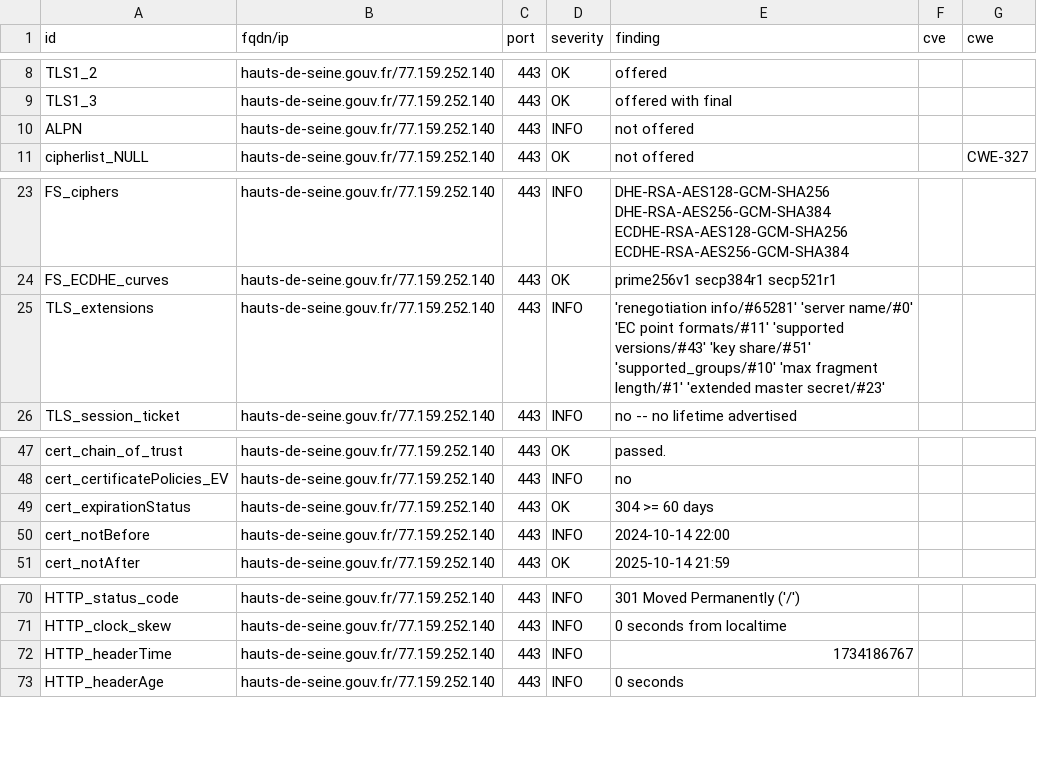
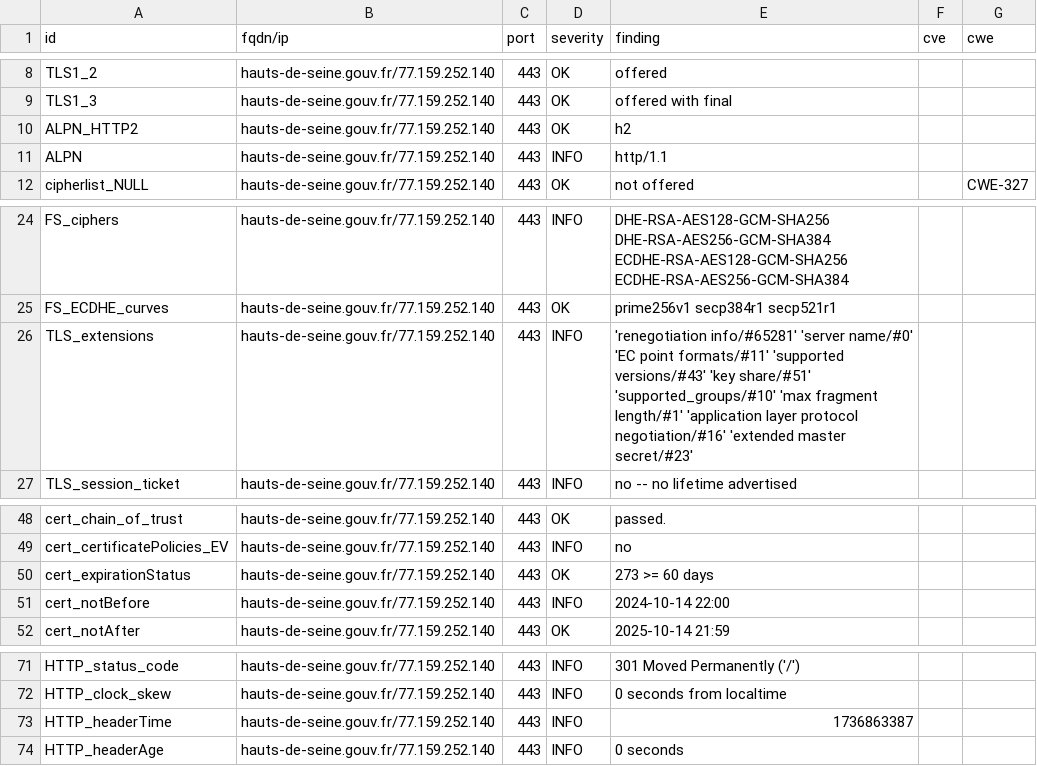
Before and after one commit to GKO-org/dashlordPrd5, a CSV file: results/aHR0cHM6Ly9oYXV0cy1kZS1zZWluZS5nb3V2LmZy/testssl.csv, drawn as a sheet; only a part is shown, gaps mark what is left out.

Commit message:
update: https://hauts-de-seine.gouv.fr

```diff
--- a/results/aHR0cHM6Ly9oYXV0cy1kZS1zZWluZS5nb3V2LmZy/testssl.csv
+++ b/results/aHR0cHM6Ly9oYXV0cy1kZS1zZWluZS5nb3V2LmZy/testssl.csv
@@ -9,3 +9,4 @@
 "TLS1_3","hauts-de-seine.gouv.fr/77.159.252.140","443","OK","offered with final","",""
-"ALPN","hauts-de-seine.gouv.fr/77.159.252.140","443","INFO","not offered","",""
+"ALPN_HTTP2","hauts-de-seine.gouv.fr/77.159.252.140","443","OK","h2","",""
+"ALPN","hauts-de-seine.gouv.fr/77.159.252.140","443","INFO","http/1.1","",""
 "cipherlist_NULL","hauts-de-seine.gouv.fr/77.159.252.140","443","OK","not offered","","CWE-327"
@@ -24,3 +25,3 @@
 "FS_ECDHE_curves","hauts-de-seine.gouv.fr/77.159.252.140","443","OK","prime256v1 secp384r1 secp521r1","",""
-"TLS_extensions","hauts-de-seine.gouv.fr/77.159.252.140","443","INFO","'renegotiation info/#65281' 'server name/#0' 'EC point formats/#11' 'supported versions/#43' 'key share/#51' 'supported_groups/#10' 'max fragment length/#1' 'extended master secret/#23'","",""
+"TLS_extensions","hauts-de-seine.gouv.fr/77.159.252.140","443","INFO","'renegotiation info/#65281' 'server name/#0' 'EC point formats/#11' 'supported versions/#43' 'key share/#51' 'supported_groups/#10' 'max fragment length/#1' 'application layer protocol negotiation/#16' 'extended master secret/#23'","",""
 "TLS_session_ticket","hauts-de-seine.gouv.fr/77.159.252.140","443","INFO","no -- no lifetime advertised","",""
@@ -48,3 +49,3 @@
 "cert_certificatePolicies_EV","hauts-de-seine.gouv.fr/77.159.252.140","443","INFO","no","",""
-"cert_expirationStatus","hauts-de-seine.gouv.fr/77.159.252.140","443","OK","304 >= 60 days","",""
+"cert_expirationStatus","hauts-de-seine.gouv.fr/77.159.252.140","443","OK","273 >= 60 days","",""
 "cert_notBefore","hauts-de-seine.gouv.fr/77.159.252.140","443","INFO","2024-10-14 22:00","",""
@@ -71,3 +72,3 @@
 "HTTP_clock_skew","hauts-de-seine.gouv.fr/77.159.252.140","443","INFO","0 seconds from localtime","",""
-"HTTP_headerTime","hauts-de-seine.gouv.fr/77.159.252.140","443","INFO","1734186767","",""
+"HTTP_headerTime","hauts-de-seine.gouv.fr/77.159.252.140","443","INFO","1736863387","",""
 "HTTP_headerAge","hauts-de-seine.gouv.fr/77.159.252.140","443","INFO","0 seconds","",""
```
Also changed, not shown: 8 other files.
